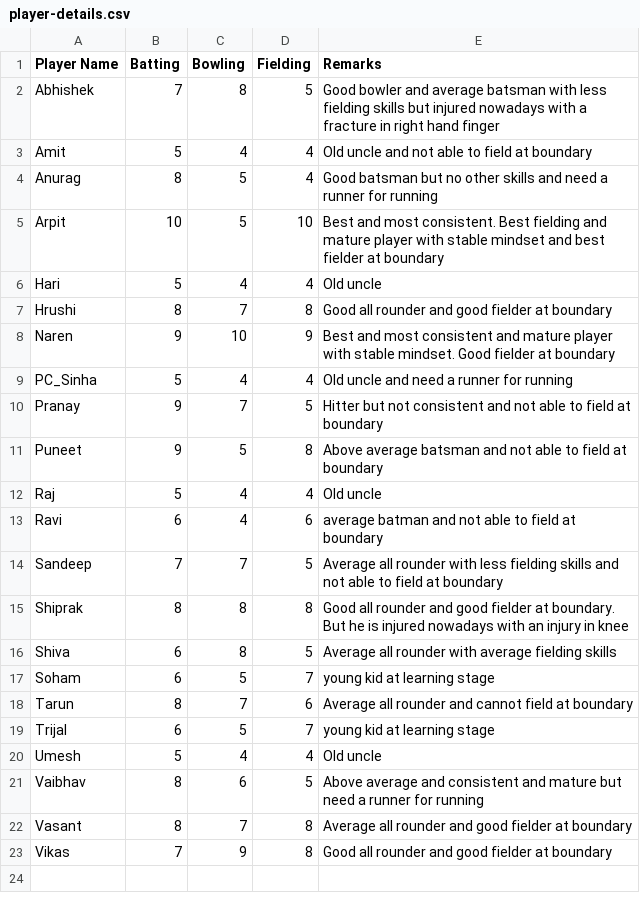
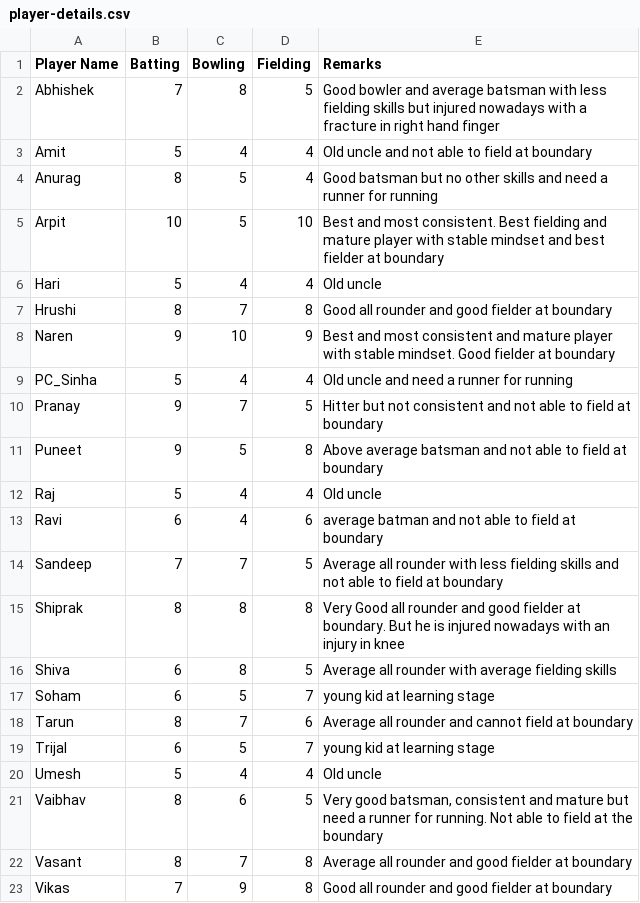
Before and after one commit to ervikas15/opc_cricket, a CSV file: player-details.csv, drawn as a sheet.

```diff
--- a/player-details.csv
+++ b/player-details.csv
@@ -14,3 +14,3 @@ Ravi,6,4,6,average batman and not able to field at boundary
 Sandeep,7,7,5,Average all rounder with less fielding skills and  not able to field at boundary
-Shiprak,8,8,8,Good all rounder and  good fielder at boundary. But he is injured nowadays with an injury in knee
+Shiprak,8,8,8,Very Good all rounder and  good fielder at boundary. But he is injured nowadays with an injury in knee
 Shiva,6,8,5,Average all rounder with average fielding skills
@@ -20,3 +20,3 @@ Trijal,6,5,7,young kid at learning stage
 Umesh,5,4,4,Old uncle
-Vaibhav,8,6,5,Above average and  consistent and mature but need a runner for running
+Vaibhav,8,6,5,"Very good batsman,  consistent and mature but need a runner for running. Not able to field at the boundary"
 Vasant,8,7,8,Average all rounder and  good fielder at boundary
```
Also changed, not shown: 1 other file.
